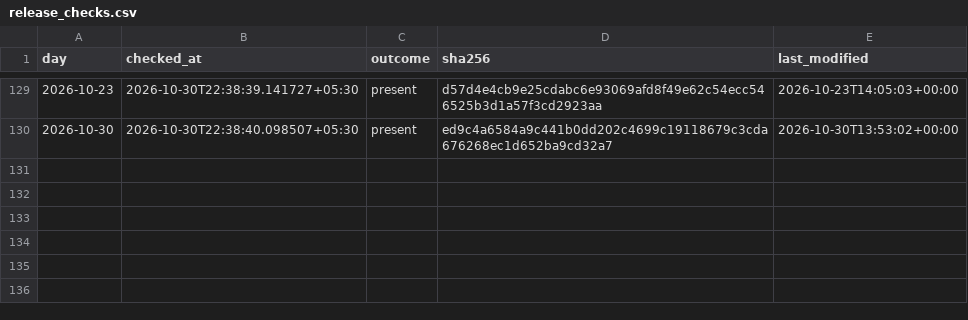
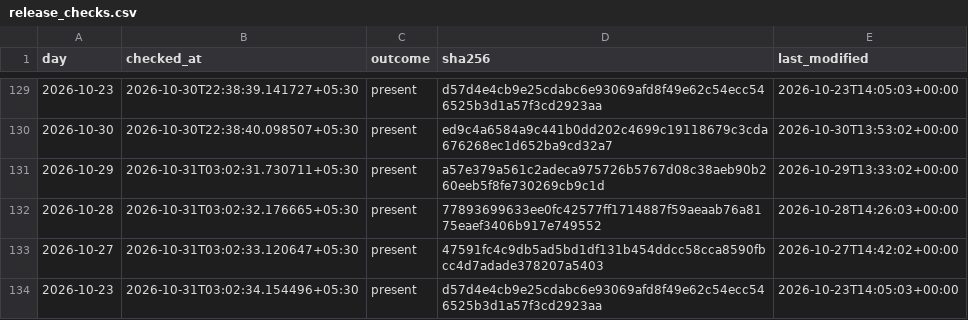
Before and after one commit to contactexepex/omenix-trading, a CSV file: research/data/participant_oi/actions/release_checks.csv, drawn as a sheet; only a part is shown, gaps mark what is left out; the diff names each change by its address in the sheet, - before the commit and + after, or states it on an @@ line.

```diff
--- a/research/data/participant_oi/actions/release_checks.csv
+++ b/research/data/participant_oi/actions/release_checks.csv
+row 131: 2026-10-29 | 2026-10-31T03:02:31.730711+05:30 | present | a57e379a561c2adeca975726b5767d08c38aeb90b260eeb5f8fe730269cb9c1d | 2026-10-29T13:33:02+00:00
+row 132: 2026-10-28 | 2026-10-31T03:02:32.176665+05:30 | present | 77893699633ee0fc42577ff1714887f59aeaab76a8175eaef3406b917e749552 | 2026-10-28T14:26:03+00:00
+row 133: 2026-10-27 | 2026-10-31T03:02:33.120647+05:30 | present | 47591fc4c9db5ad5bd1df131b454ddcc58cca8590fbcc4d7adade378207a5403 | 2026-10-27T14:42:02+00:00
+row 134: 2026-10-23 | 2026-10-31T03:02:34.154496+05:30 | present | d57d4e4cb9e25cdabc6e93069afd8f49e62c54ecc546525b3d1a57f3cd2923aa | 2026-10-23T14:05:03+00:00
```
Also changed, not shown: research/data/participant_oi/actions/release_check_starts.csv.
